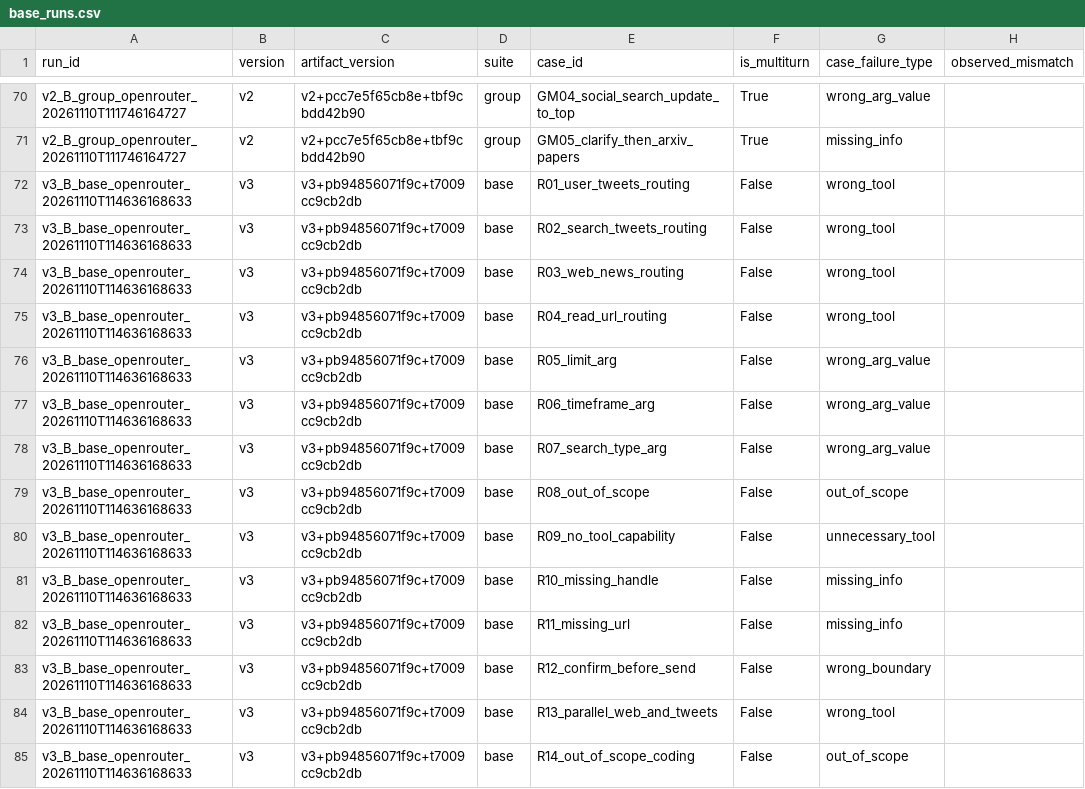
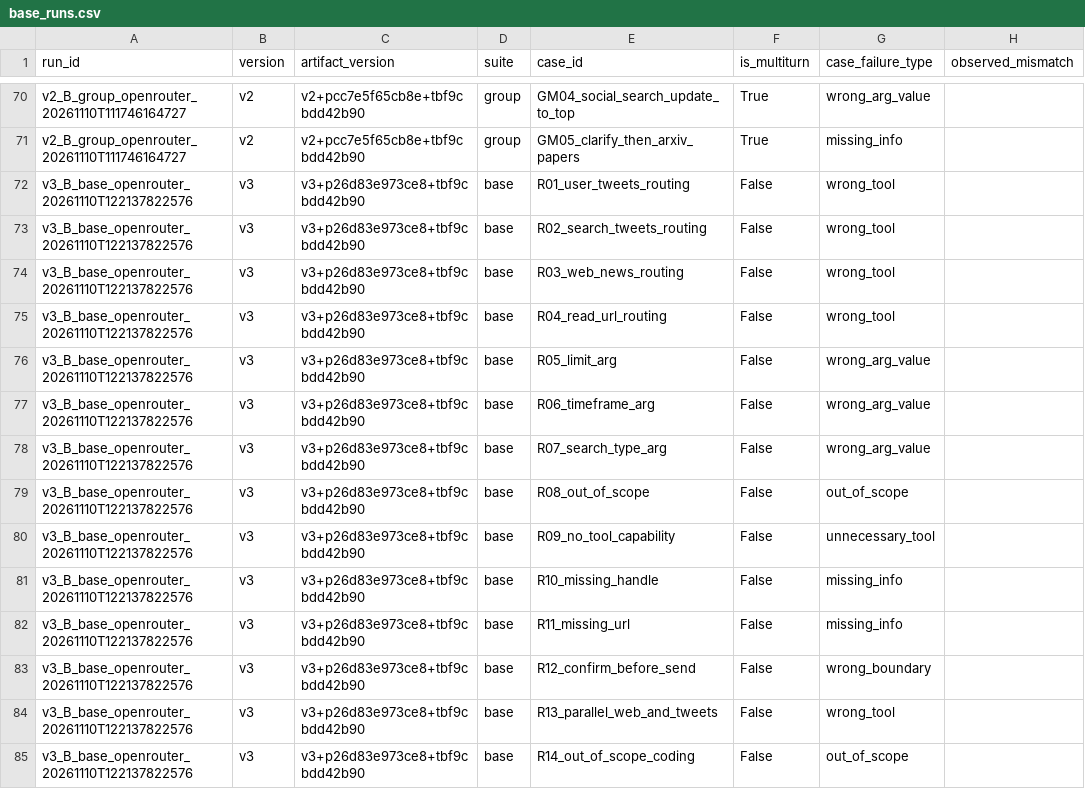
Before and after one commit to cuongdc03/K5-L3A-DAY03-Nhom5-Prompt-Function-Calling-Tooldesign-MCP, a CSV file: starter_v0/analysis/base_runs.csv, drawn as a sheet; only a part is shown, gaps mark what is left out; the diff covers the shown part only; the diff names each change by its address in the sheet, - before the commit and + after, or states it on an @@ line.

```diff
--- a/starter_v0/analysis/base_runs.csv
+++ b/starter_v0/analysis/base_runs.csv
-A72:A85 (run_id): v3_B_base_openrouter_20261110T114636168633
+A72:A85 (run_id): v3_B_base_openrouter_20261110T122137822576
-C72:C85 (artifact_version): v3+pb94856071f9c+t7009cc9cb2db
+C72:C85 (artifact_version): v3+p26d83e973ce8+tbf9cbdd42b90
```
Also changed, not shown: 52 edited cells elsewhere in this file, starter_v0/artifacts/version_log.csv, 16 other files.
